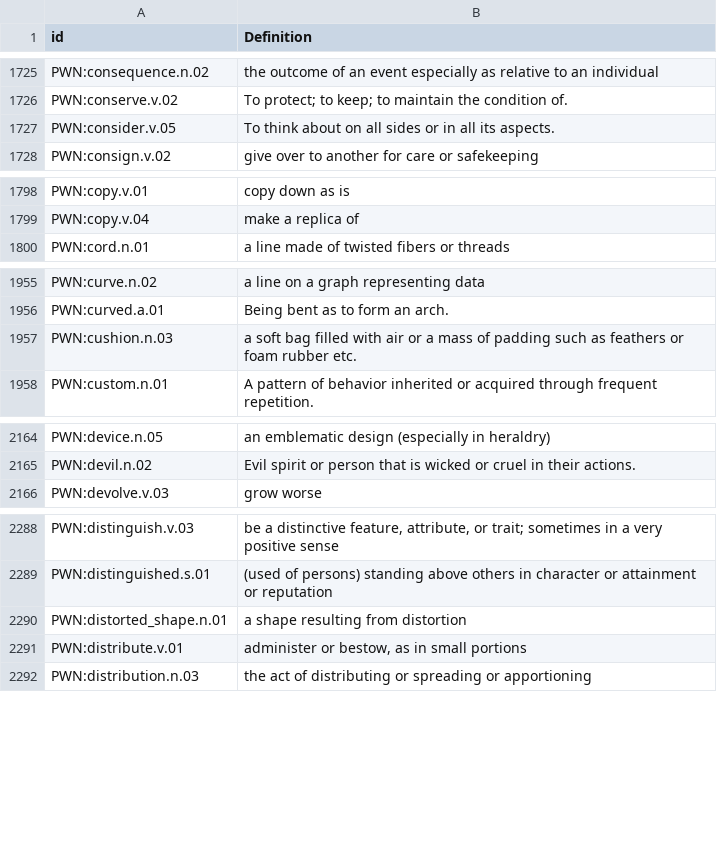
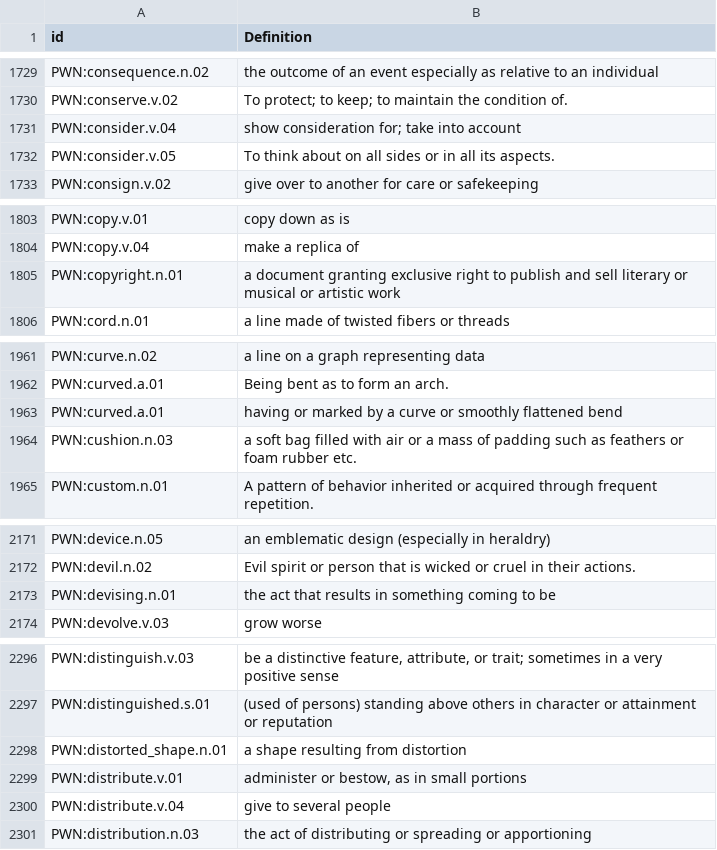
Before and after one commit to barumau/panlexia, a TSV file: concepts/E/eng-definition.tsv, drawn as a sheet; only a part is shown, gaps mark what is left out; the diff covers the shown part only; the diff names each change by its address in the sheet, - before the commit and + after, or states it on an @@ line.

```diff
--- a/concepts/E/eng-definition.tsv
+++ b/concepts/E/eng-definition.tsv
+row 1731: PWN:consider.v.04 | show consideration for; take into account
+row 1805: PWN:copyright.n.01 | a document granting exclusive right to publish and sell literary or musical or artistic work
+row 1963: PWN:curved.a.01 | having or marked by a curve or smoothly flattened bend
+row 2173: PWN:devising.n.01 | the act that results in something coming to be
+row 2300: PWN:distribute.v.04 | give to several people
```
Also changed, not shown: 4 added rows, 15 removed rows and 2 moved rows elsewhere in this file, data/id_map.tsv, dict/E/eng.tsv, 3 other files.
